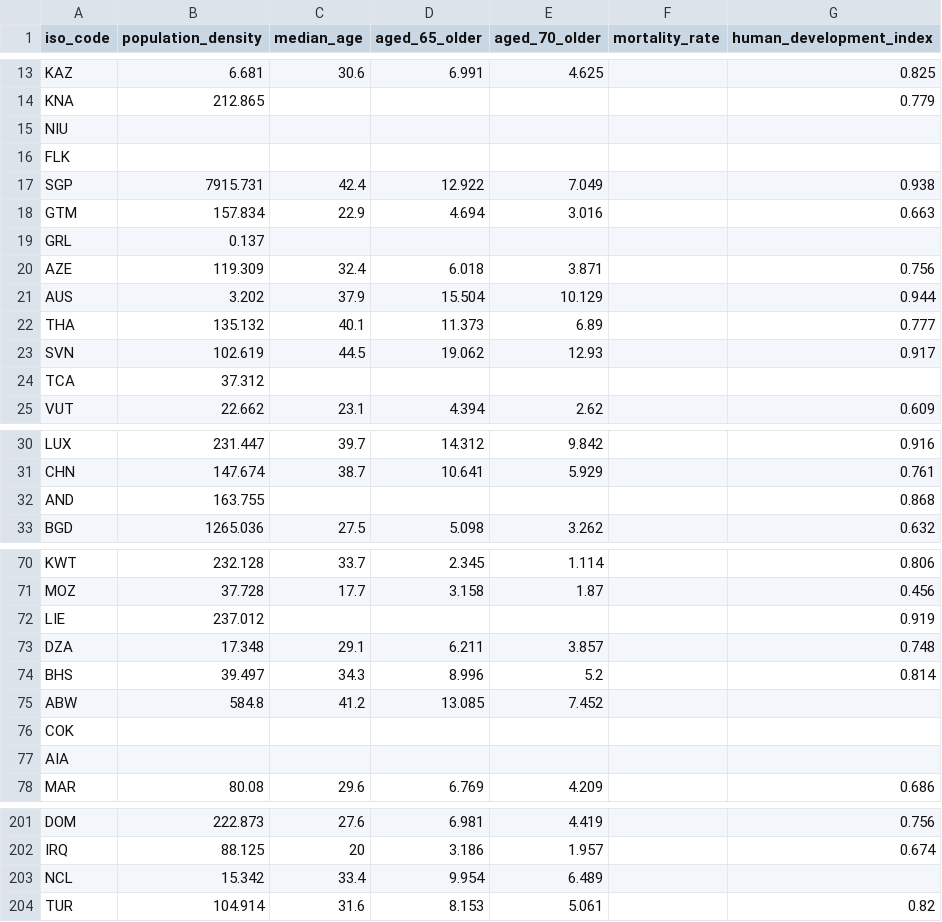
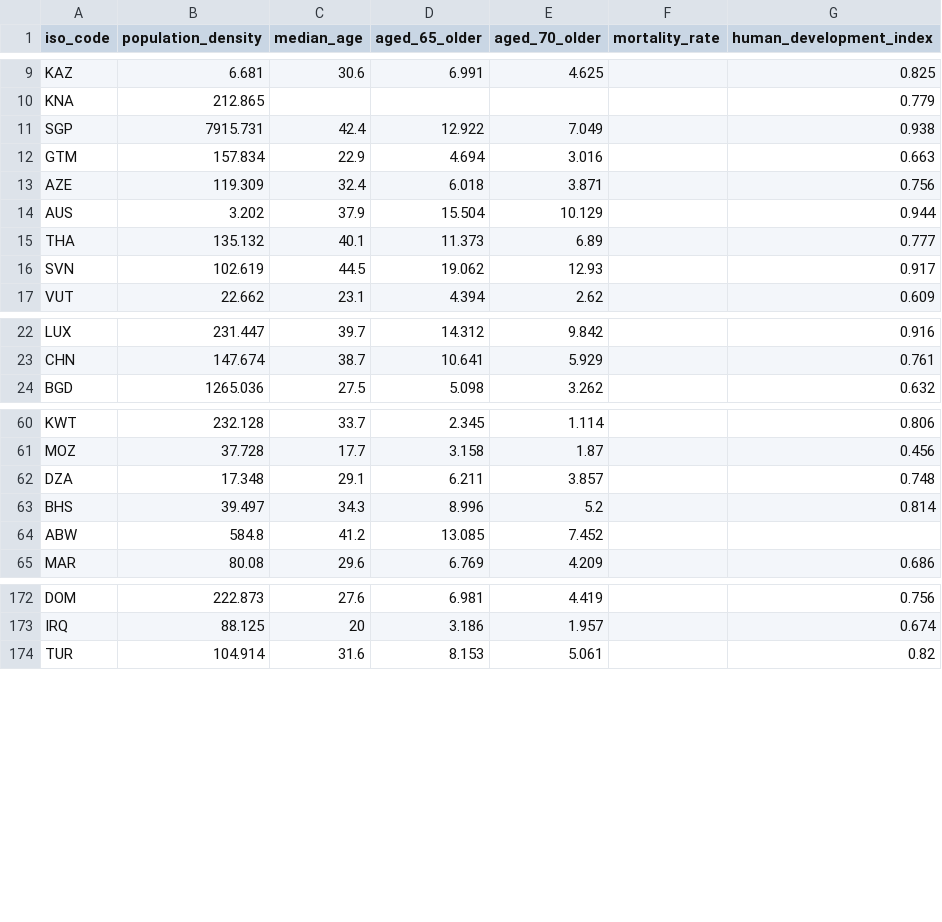
Before and after one commit to shuotong666/CSC343_Phase2, a CSV file: DemographicInfo.csv, drawn as a sheet; only a part is shown, gaps mark what is left out; the diff covers the shown part only.

```diff
--- a/DemographicInfo.csv
+++ b/DemographicInfo.csv
@@ -14,7 +10,4 @@ KAZ,6.681,30.6,6.991,4.625,,0.825
 KNA,212.865,,,,,0.779
-NIU,,,,,,
-FLK,,,,,,
 SGP,7915.731,42.4,12.922,7.049,,0.938
 GTM,157.834,22.9,4.694,3.016,,0.663
-GRL,0.137,,,,,
 AZE,119.309,32.4,6.018,3.871,,0.756
@@ -23,3 +16,2 @@ THA,135.132,40.1,11.373,6.89,,0.777
 SVN,102.619,44.5,19.062,12.93,,0.917
-TCA,37.312,,,,,
 VUT,22.662,23.1,4.394,2.62,,0.609
@@ -31,3 +23,2 @@ LUX,231.447,39.7,14.312,9.842,,0.916
 CHN,147.674,38.7,10.641,5.929,,0.761
-AND,163.755,,,,,0.868
 BGD,1265.036,27.5,5.098,3.262,,0.632
@@ -71,3 +61,2 @@ KWT,232.128,33.7,2.345,1.114,,0.806
 MOZ,37.728,17.7,3.158,1.87,,0.456
-LIE,237.012,,,,,0.919
 DZA,17.348,29.1,6.211,3.857,,0.748
@@ -75,4 +64,2 @@ BHS,39.497,34.3,8.996,5.2,,0.814
 ABW,584.8,41.2,13.085,7.452,,
-COK,,,,,,
-AIA,,,,,,
 MAR,80.08,29.6,6.769,4.209,,0.686
@@ -202,3 +173,2 @@ DOM,222.873,27.6,6.981,4.419,,0.756
 IRQ,88.125,20,3.186,1.957,,0.674
-NCL,15.342,33.4,9.954,6.489,,
 TUR,104.914,31.6,8.153,5.061,,0.82
```
Also changed, not shown: 21 removed rows elsewhere in this file, Country.csv, MedicalInfo.csv, 3 other files.
